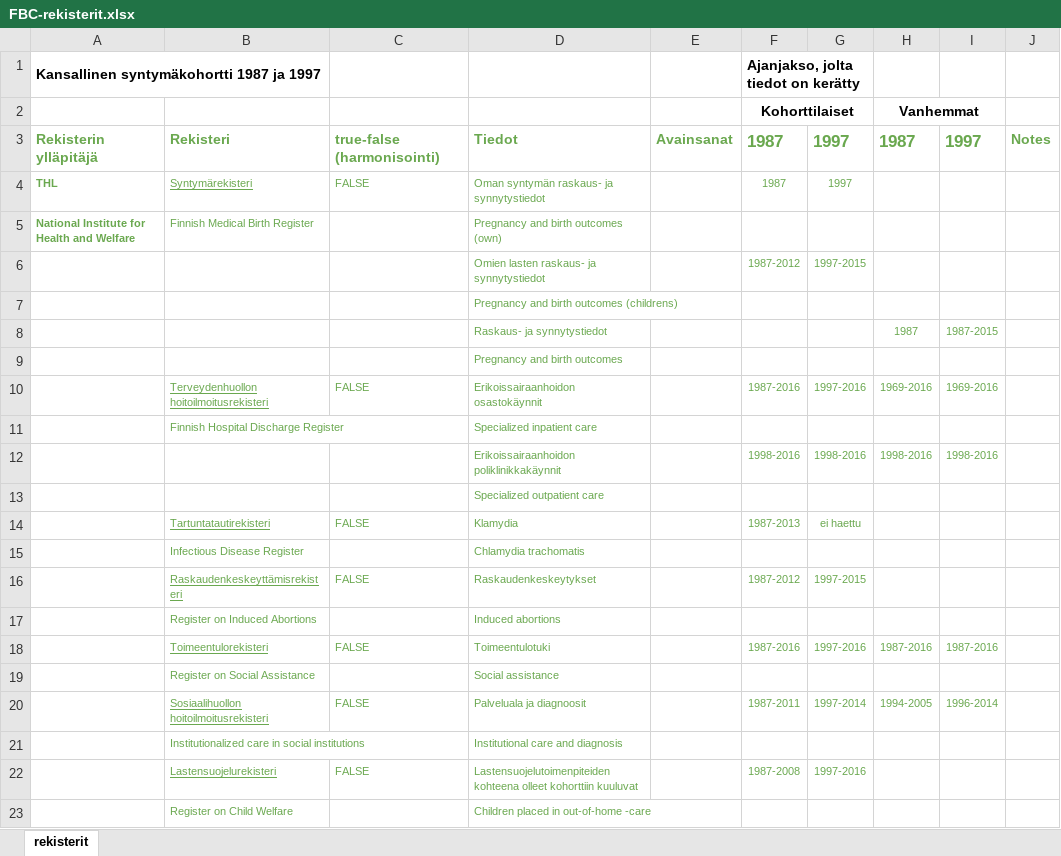
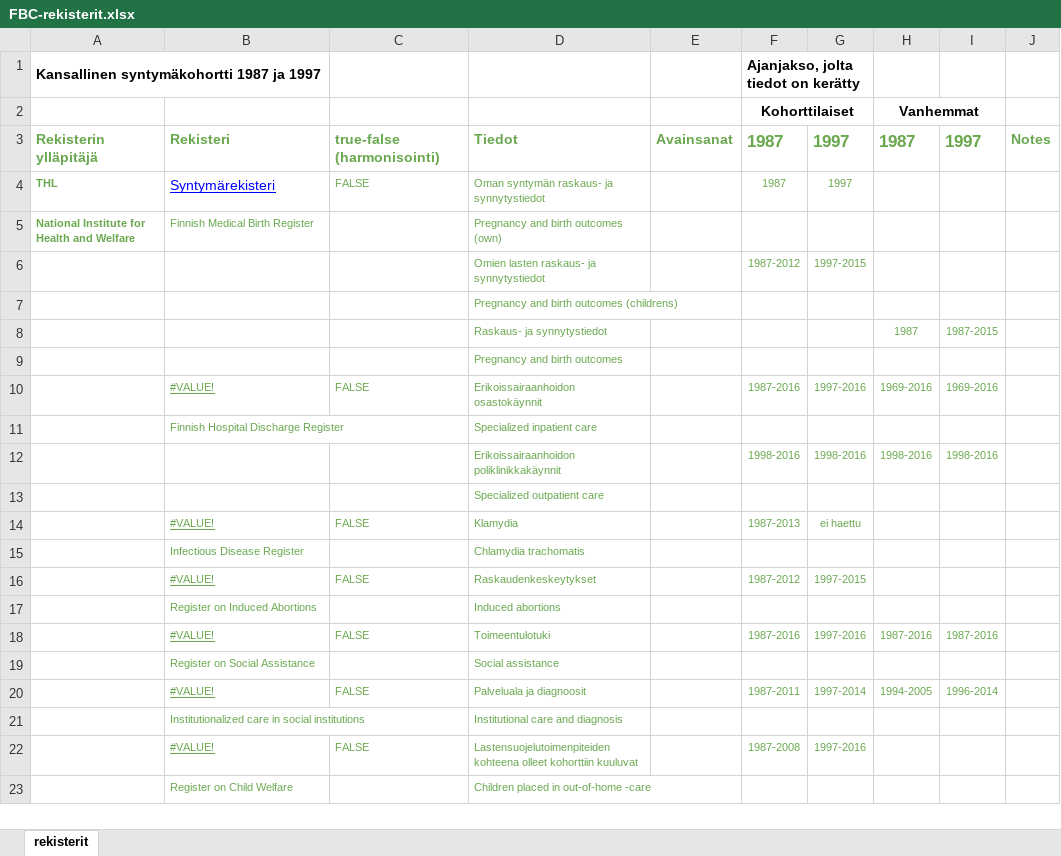
Before and after one commit to sakasute/meta-visu, an Excel workbook: python/FBC-rekisterit.xlsx, sheet rekisterit, drawn as a sheet; only a part is shown; values as stored, in another font and other column widths than the file's, no borders; charts and pictures not drawn; the diff names each change by its address in the sheet, - before the commit and + after, or states it on an @@ line.

```diff
--- a/python/FBC-rekisterit.xlsx (sheet rekisterit)
+++ b/python/FBC-rekisterit.xlsx (sheet rekisterit)
-B4 text colour: #6AA84F
+B4 text colour: #0000FF, text size: larger
-B10: Terveydenhuollon hoitoilmoitusrekisteri
+B10: #VALUE!
-B14: Tartuntatautirekisteri
+B14: #VALUE!
-B16: Raskaudenkeskeyttämisrekisteri
+B16: #VALUE!
-B18: Toimeentulorekisteri
+B18: #VALUE!
-B20: Sosiaalihuollon hoitoilmoitusrekisteri
+B20: #VALUE!
-B22: Lastensuojelurekisteri
+B22: #VALUE!
```
Also changed, not shown: charts or pictures, python/PSYCOHORTS-registers.xlsx, 4 other files.
